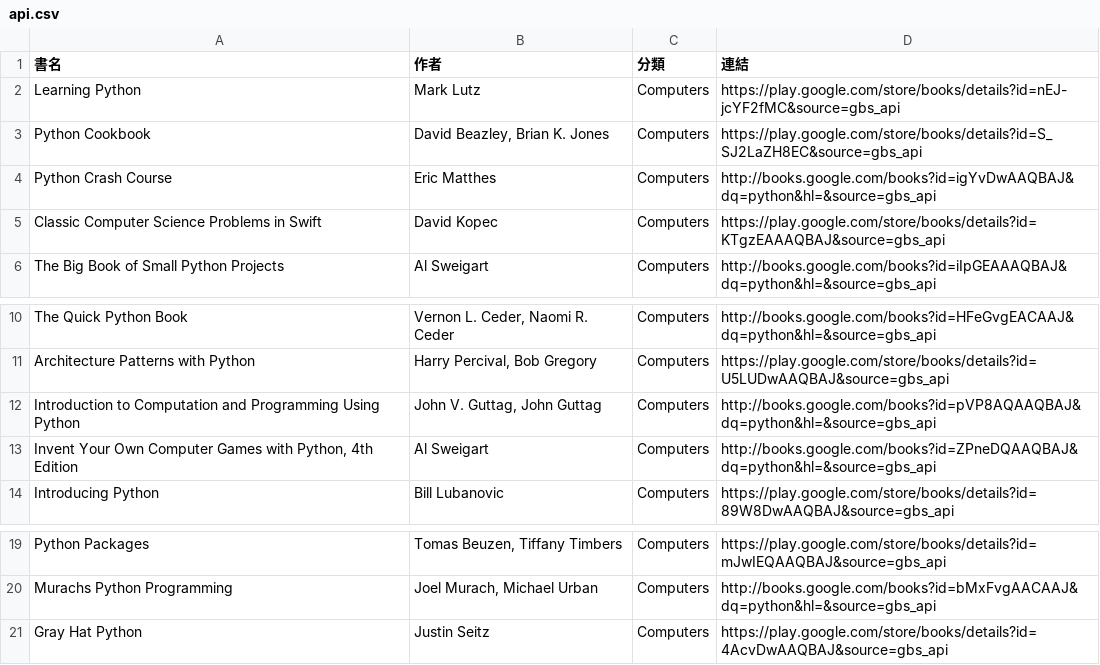
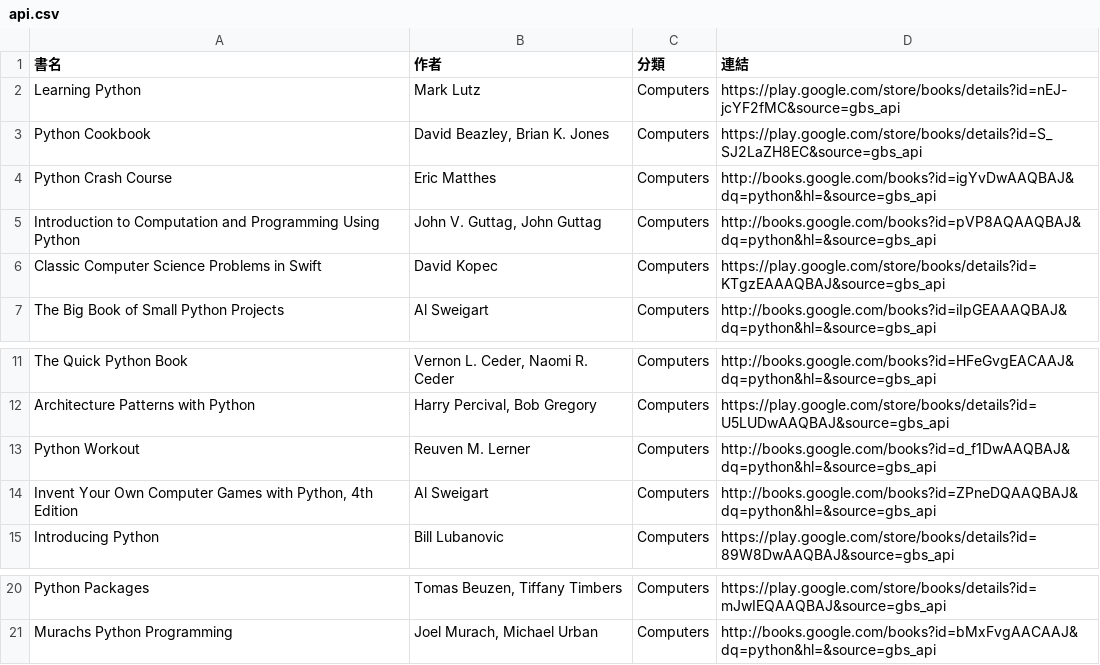
Before and after one commit to allenwhitewho/s1111409_mid, a CSV file: api.csv, drawn as a sheet; only a part is shown, gaps mark what is left out.

```diff
--- a/api.csv
+++ b/api.csv
@@ -4,2 +4,3 @@ Python Cookbook,"David Beazley, Brian K. Jones",Computers,https://play.google.co
 Python Crash Course,Eric Matthes,Computers,http://books.google.com/books?id=igYvDwAAQBAJ&dq=python&hl=&source=gbs_api
+Introduction to Computation and Programming Using Python,"John V. Guttag, John Guttag",Computers,http://books.google.com/books?id=pVP8AQAAQBAJ&dq=python&hl=&source=gbs_api
 Classic Computer Science Problems in Swift,David Kopec,Computers,https://play.google.com/store/books/details?id=KTgzEAAAQBAJ&source=gbs_api
@@ -11,3 +12,3 @@ The Quick Python Book,"Vernon L. Ceder, Naomi R. Ceder",Computers,http://books.g
 Architecture Patterns with Python,"Harry Percival, Bob Gregory",Computers,https://play.google.com/store/books/details?id=U5LUDwAAQBAJ&source=gbs_api
-Introduction to Computation and Programming Using Python,"John V. Guttag, John Guttag",Computers,http://books.google.com/books?id=pVP8AQAAQBAJ&dq=python&hl=&source=gbs_api
+Python Workout,Reuven M. Lerner,Computers,http://books.google.com/books?id=d_f1DwAAQBAJ&dq=python&hl=&source=gbs_api
 "Invent Your Own Computer Games with Python, 4th Edition",Al Sweigart,Computers,http://books.google.com/books?id=ZPneDQAAQBAJ&dq=python&hl=&source=gbs_api
@@ -20,2 +21 @@ Python Packages,"Tomas Beuzen, Tiffany Timbers",Computers,https://play.google.co
 Murachs Python Programming,"Joel Murach, Michael Urban",Computers,http://books.google.com/books?id=bMxFvgAACAAJ&dq=python&hl=&source=gbs_api
-Gray Hat Python,Justin Seitz,Computers,https://play.google.com/store/books/details?id=4AcvDwAAQBAJ&source=gbs_api
```
Also changed, not shown: category_log.csv, 1 other file.
